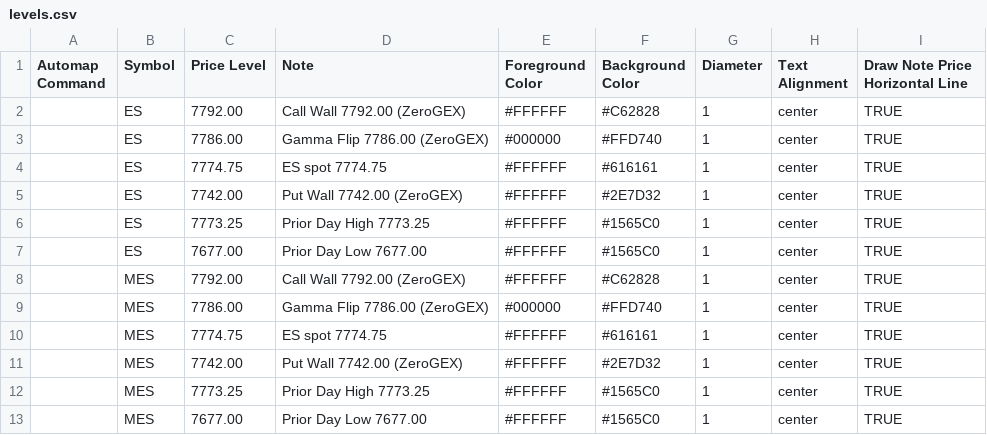
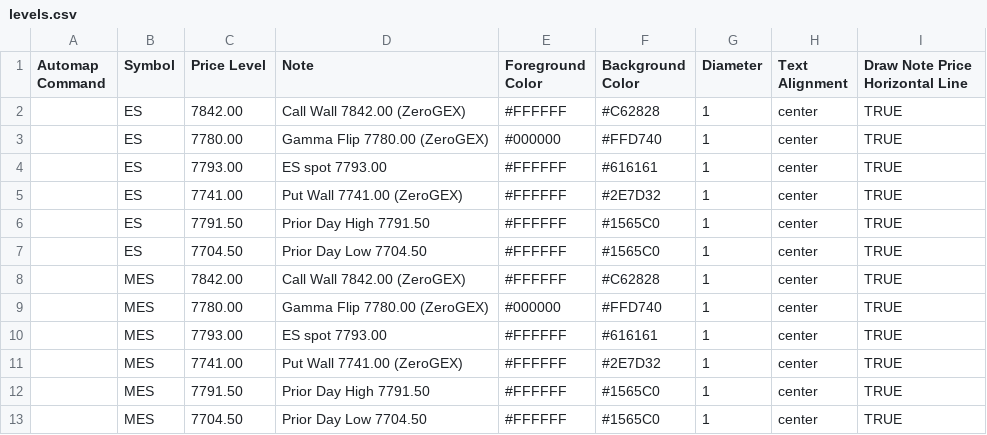
Before and after one commit to amkreddy002-source/clc-levels, a CSV file: levels.csv, drawn as a sheet.

Commit message:
levels 2026-10-21T16:25 (manual run): ZeroGEX call wall 7842 / flip 7780 / put wall 7741, net +$8.59B; ES spot 7793.00

```diff
--- a/levels.csv
+++ b/levels.csv
@@ -1,13 +1,13 @@
 Automap Command,Symbol,Price Level,Note,Foreground Color,Background Color,Diameter,Text Alignment,Draw Note Price Horizontal Line
-,ES,7792.00,Call Wall 7792.00 (ZeroGEX),#FFFFFF,#C62828,1,center,TRUE
-,ES,7786.00,Gamma Flip 7786.00 (ZeroGEX),#000000,#FFD740,1,center,TRUE
-,ES,7774.75,ES spot 7774.75,#FFFFFF,#616161,1,center,TRUE
-,ES,7742.00,Put Wall 7742.00 (ZeroGEX),#FFFFFF,#2E7D32,1,center,TRUE
-,ES,7773.25,Prior Day High 7773.25,#FFFFFF,#1565C0,1,center,TRUE
-,ES,7677.00,Prior Day Low 7677.00,#FFFFFF,#1565C0,1,center,TRUE
-,MES,7792.00,Call Wall 7792.00 (ZeroGEX),#FFFFFF,#C62828,1,center,TRUE
-,MES,7786.00,Gamma Flip 7786.00 (ZeroGEX),#000000,#FFD740,1,center,TRUE
-,MES,7774.75,ES spot 7774.75,#FFFFFF,#616161,1,center,TRUE
-,MES,7742.00,Put Wall 7742.00 (ZeroGEX),#FFFFFF,#2E7D32,1,center,TRUE
-,MES,7773.25,Prior Day High 7773.25,#FFFFFF,#1565C0,1,center,TRUE
-,MES,7677.00,Prior Day Low 7677.00,#FFFFFF,#1565C0,1,center,TRUE
+,ES,7842.00,Call Wall 7842.00 (ZeroGEX),#FFFFFF,#C62828,1,center,TRUE
+,ES,7780.00,Gamma Flip 7780.00 (ZeroGEX),#000000,#FFD740,1,center,TRUE
+,ES,7793.00,ES spot 7793.00,#FFFFFF,#616161,1,center,TRUE
+,ES,7741.00,Put Wall 7741.00 (ZeroGEX),#FFFFFF,#2E7D32,1,center,TRUE
+,ES,7791.50,Prior Day High 7791.50,#FFFFFF,#1565C0,1,center,TRUE
+,ES,7704.50,Prior Day Low 7704.50,#FFFFFF,#1565C0,1,center,TRUE
+,MES,7842.00,Call Wall 7842.00 (ZeroGEX),#FFFFFF,#C62828,1,center,TRUE
+,MES,7780.00,Gamma Flip 7780.00 (ZeroGEX),#000000,#FFD740,1,center,TRUE
+,MES,7793.00,ES spot 7793.00,#FFFFFF,#616161,1,center,TRUE
+,MES,7741.00,Put Wall 7741.00 (ZeroGEX),#FFFFFF,#2E7D32,1,center,TRUE
+,MES,7791.50,Prior Day High 7791.50,#FFFFFF,#1565C0,1,center,TRUE
+,MES,7704.50,Prior Day Low 7704.50,#FFFFFF,#1565C0,1,center,TRUE
```
